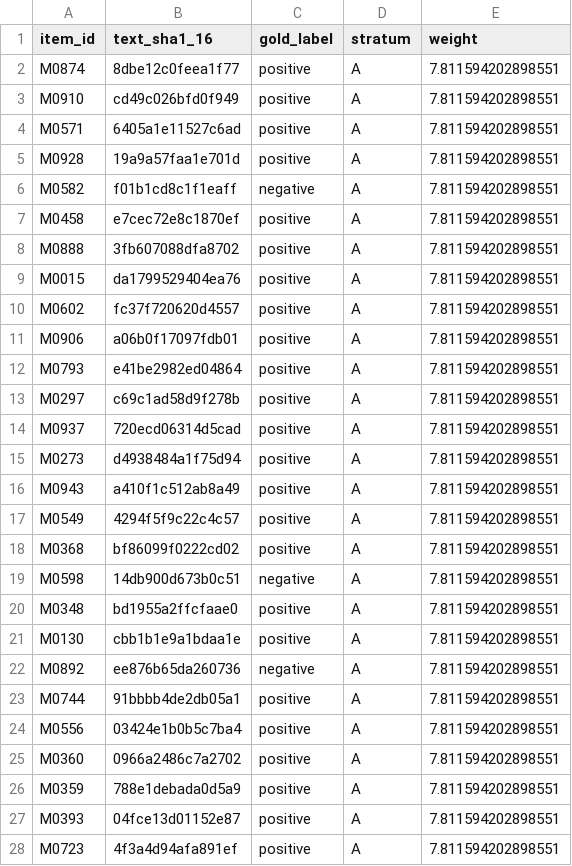
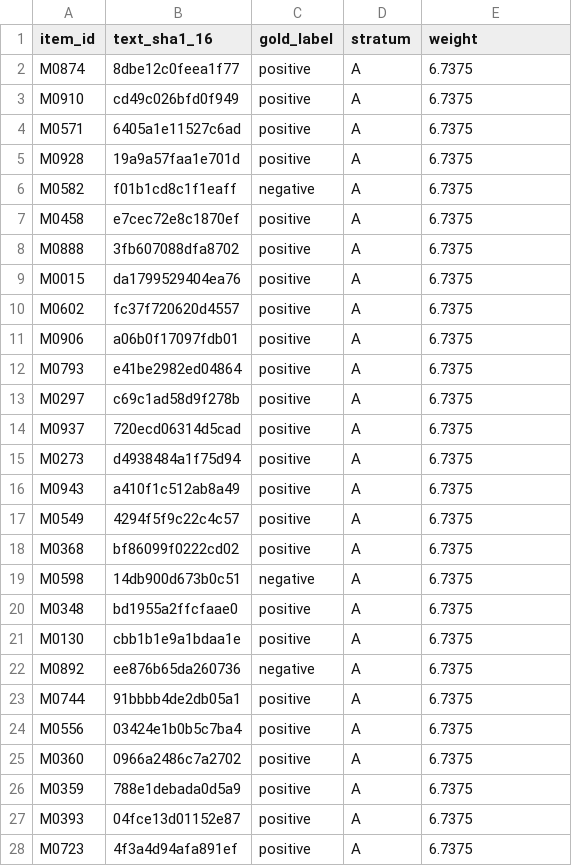
Before and after one commit to umitalbayrak/benchmark-artifact-audit, a CSV file: release_data/splits/gold_TMPR.csv, drawn as a sheet; only a part is shown; the diff covers the shown part only.

Commit message:
v1.0.1: design-weighted gold estimates

```diff
--- a/release_data/splits/gold_TMPR.csv
+++ b/release_data/splits/gold_TMPR.csv
@@ -1,28 +1,28 @@
 item_id,text_sha1_16,gold_label,stratum,weight
-M0874,8dbe12c0feea1f77,positive,A,7.811594202898551
-M0910,cd49c026bfd0f949,positive,A,7.811594202898551
-M0571,6405a1e11527c6ad,positive,A,7.811594202898551
-M0928,19a9a57faa1e701d,positive,A,7.811594202898551
-M0582,f01b1cd8c1f1eaff,negative,A,7.811594202898551
-M0458,e7cec72e8c1870ef,positive,A,7.811594202898551
-M0888,3fb607088dfa8702,positive,A,7.811594202898551
-M0015,da1799529404ea76,positive,A,7.811594202898551
-M0602,fc37f720620d4557,positive,A,7.811594202898551
-M0906,a06b0f17097fdb01,positive,A,7.811594202898551
-M0793,e41be2982ed04864,positive,A,7.811594202898551
-M0297,c69c1ad58d9f278b,positive,A,7.811594202898551
-M0937,720ecd06314d5cad,positive,A,7.811594202898551
-M0273,d4938484a1f75d94,positive,A,7.811594202898551
-M0943,a410f1c512ab8a49,positive,A,7.811594202898551
-M0549,4294f5f9c22c4c57,positive,A,7.811594202898551
-M0368,bf86099f0222cd02,positive,A,7.811594202898551
-M0598,14db900d673b0c51,negative,A,7.811594202898551
-M0348,bd1955a2ffcfaae0,positive,A,7.811594202898551
-M0130,cbb1b1e9a1bdaa1e,positive,A,7.811594202898551
-M0892,ee876b65da260736,negative,A,7.811594202898551
-M0744,91bbbb4de2db05a1,positive,A,7.811594202898551
-M0556,03424e1b0b5c7ba4,positive,A,7.811594202898551
-M0360,0966a2486c7a2702,positive,A,7.811594202898551
-M0359,788e1debada0d5a9,positive,A,7.811594202898551
-M0393,04fce13d01152e87,positive,A,7.811594202898551
-M0723,4f3a4d94afa891ef,positive,A,7.811594202898551
+M0874,8dbe12c0feea1f77,positive,A,6.7375
+M0910,cd49c026bfd0f949,positive,A,6.7375
+M0571,6405a1e11527c6ad,positive,A,6.7375
+M0928,19a9a57faa1e701d,positive,A,6.7375
+M0582,f01b1cd8c1f1eaff,negative,A,6.7375
+M0458,e7cec72e8c1870ef,positive,A,6.7375
+M0888,3fb607088dfa8702,positive,A,6.7375
+M0015,da1799529404ea76,positive,A,6.7375
+M0602,fc37f720620d4557,positive,A,6.7375
+M0906,a06b0f17097fdb01,positive,A,6.7375
+M0793,e41be2982ed04864,positive,A,6.7375
+M0297,c69c1ad58d9f278b,positive,A,6.7375
+M0937,720ecd06314d5cad,positive,A,6.7375
+M0273,d4938484a1f75d94,positive,A,6.7375
+M0943,a410f1c512ab8a49,positive,A,6.7375
+M0549,4294f5f9c22c4c57,positive,A,6.7375
+M0368,bf86099f0222cd02,positive,A,6.7375
+M0598,14db900d673b0c51,negative,A,6.7375
+M0348,bd1955a2ffcfaae0,positive,A,6.7375
+M0130,cbb1b1e9a1bdaa1e,positive,A,6.7375
+M0892,ee876b65da260736,negative,A,6.7375
+M0744,91bbbb4de2db05a1,positive,A,6.7375
+M0556,03424e1b0b5c7ba4,positive,A,6.7375
+M0360,0966a2486c7a2702,positive,A,6.7375
+M0359,788e1debada0d5a9,positive,A,6.7375
+M0393,04fce13d01152e87,positive,A,6.7375
+M0723,4f3a4d94afa891ef,positive,A,6.7375
```
Also changed, not shown: 140 edited cells elsewhere in this file, release_data/results/model_results.csv, release_data/splits/gold_TMRD.csv, 10 other files.
